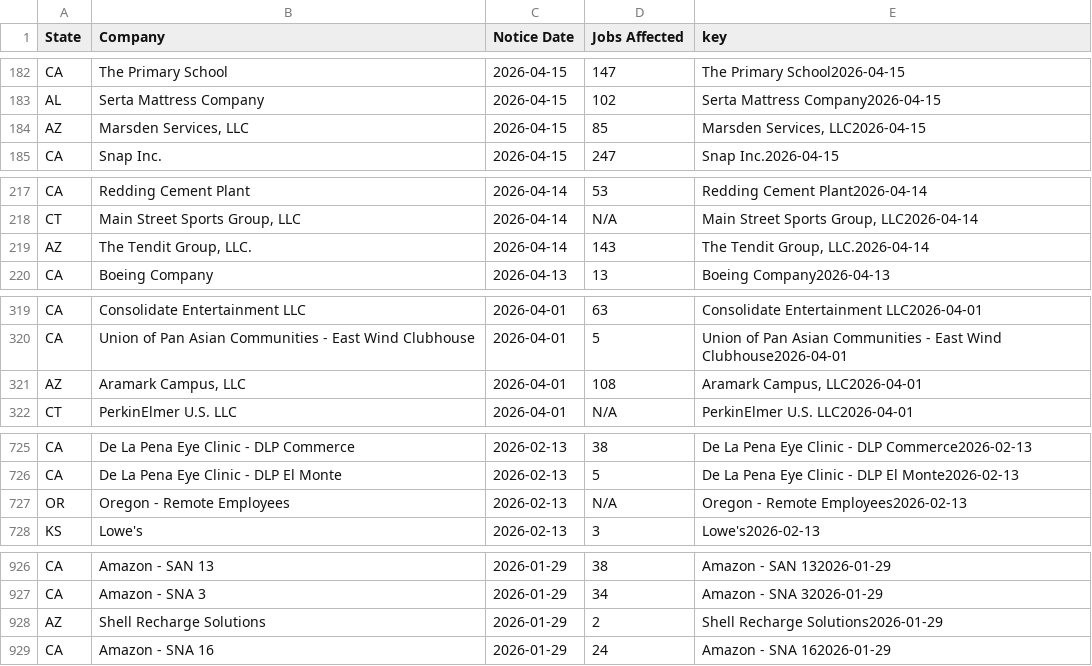
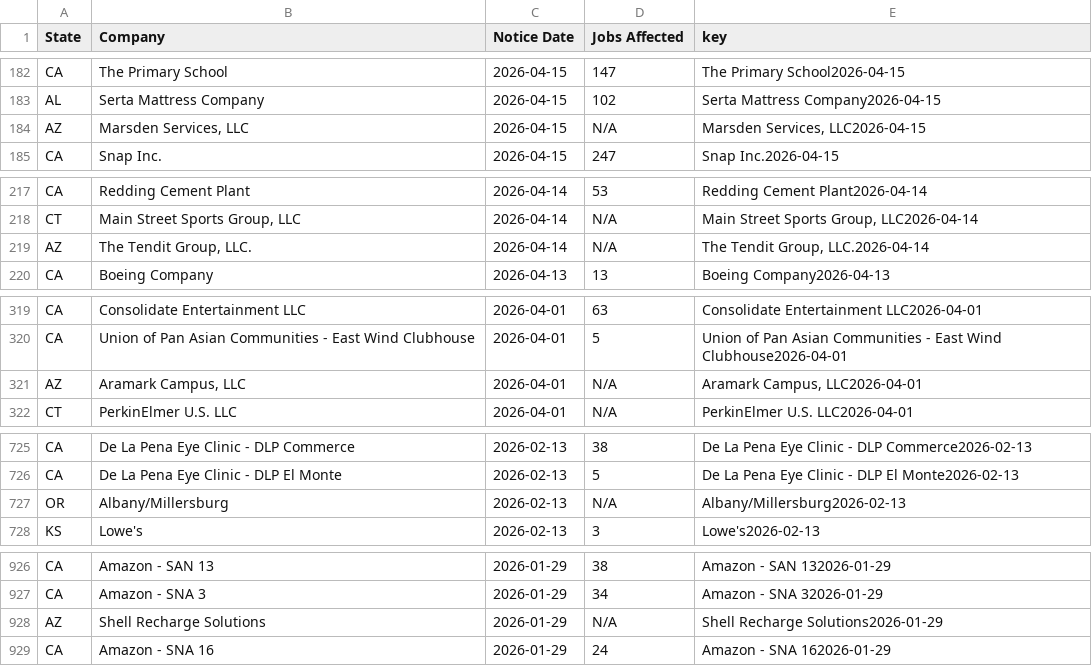
Before and after one commit to FTS-IE/github-actions-tut, a CSV file: data/recent_notices.csv, drawn as a sheet; only a part is shown, gaps mark what is left out; the diff covers the shown part only.

```diff
--- a/data/recent_notices.csv
+++ b/data/recent_notices.csv
@@ -249,3 +249,3 @@ CA,The Primary School,2026-04-15,147,The Primary School2026-04-15
 AL,Serta Mattress Company,2026-04-15,102,Serta Mattress Company2026-04-15
-AZ,"Marsden Services, LLC",2026-04-15,85,"Marsden Services, LLC2026-04-15"
+AZ,"Marsden Services, LLC",2026-04-15,N/A,"Marsden Services, LLC2026-04-15"
 CA,Snap Inc.,2026-04-15,247,Snap Inc.2026-04-15
@@ -284,3 +284,3 @@ CA,Redding Cement Plant,2026-04-14,53,Redding Cement Plant2026-04-14
 CT,"Main Street Sports Group, LLC",2026-04-14,N/A,"Main Street Sports Group, LLC2026-04-14"
-AZ,"The Tendit Group, LLC.",2026-04-14,143,"The Tendit Group, LLC.2026-04-14"
+AZ,"The Tendit Group, LLC.",2026-04-14,N/A,"The Tendit Group, LLC.2026-04-14"
 CA,Boeing Company,2026-04-13,13,Boeing Company2026-04-13
@@ -404,3 +404,3 @@ CA,Consolidate Entertainment LLC,2026-04-01,63,Consolidate Entertainment LLC2026
 CA,Union of Pan Asian Communities - East Wind Clubhouse,2026-04-01,5,Union of Pan Asian Communities - East Wind Clubhouse2026-04-01
-AZ,"Aramark Campus, LLC",2026-04-01,108,"Aramark Campus, LLC2026-04-01"
+AZ,"Aramark Campus, LLC",2026-04-01,N/A,"Aramark Campus, LLC2026-04-01"
 CT,PerkinElmer U.S. LLC,2026-04-01,N/A,PerkinElmer U.S. LLC2026-04-01
@@ -1050,3 +1050,3 @@ CA,De La Pena Eye Clinic - DLP Commerce,2026-02-13,38,De La Pena Eye Clinic - DL
 CA,De La Pena Eye Clinic - DLP El Monte,2026-02-13,5,De La Pena Eye Clinic - DLP El Monte2026-02-13
-OR,Oregon - Remote Employees,2026-02-13,N/A,Oregon - Remote Employees2026-02-13
+OR,Albany/Millersburg,2026-02-13,N/A,Albany/Millersburg2026-02-13
 KS,Lowe's,2026-02-13,3,Lowe's2026-02-13
@@ -1431,3 +1431,3 @@ CA,Amazon - SAN 13,2026-01-29,38,Amazon - SAN 132026-01-29
 CA,Amazon - SNA 3,2026-01-29,34,Amazon - SNA 32026-01-29
-AZ,Shell Recharge Solutions,2026-01-29,2,Shell Recharge Solutions2026-01-29
+AZ,Shell Recharge Solutions,2026-01-29,N/A,Shell Recharge Solutions2026-01-29
 CA,Amazon - SNA 16,2026-01-29,24,Amazon - SNA 162026-01-29
```
Also changed, not shown: 10 moved rows and 10 edited cells elsewhere in this file, data/ne.csv, data/or.csv, 5 other files.
